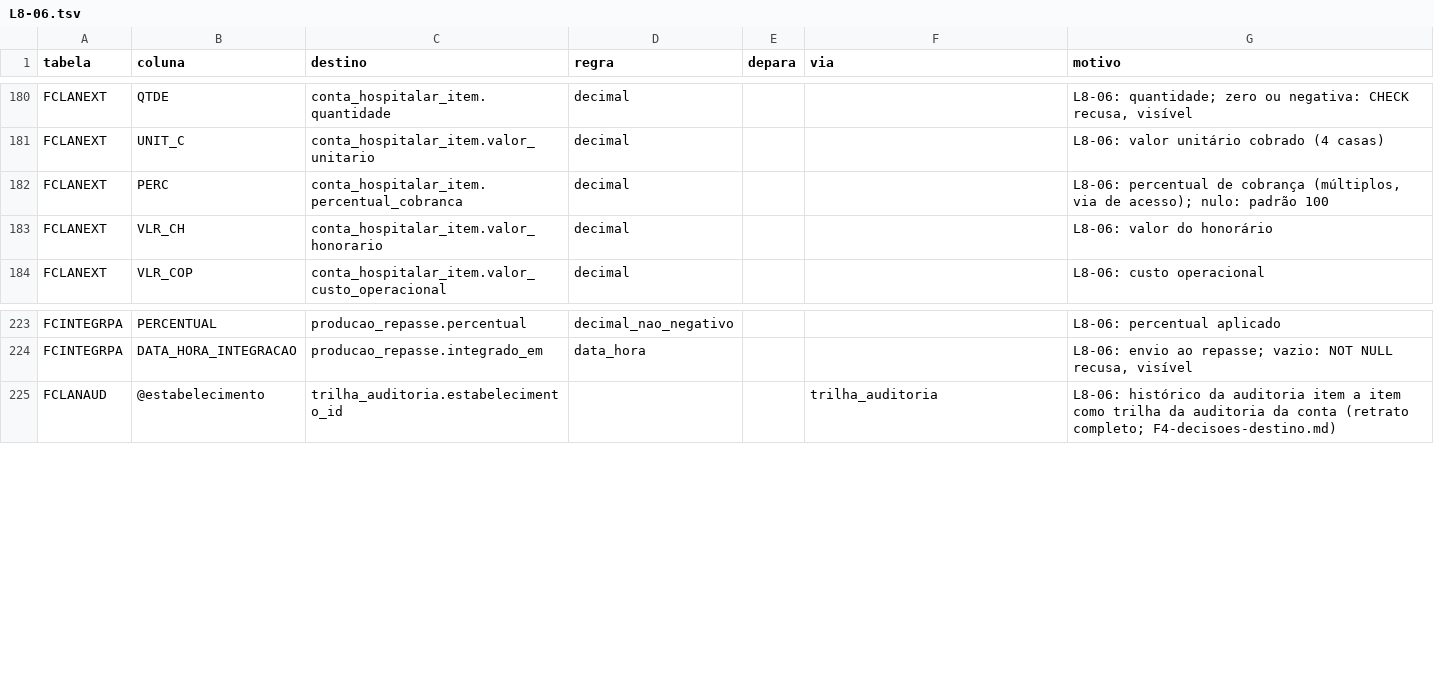
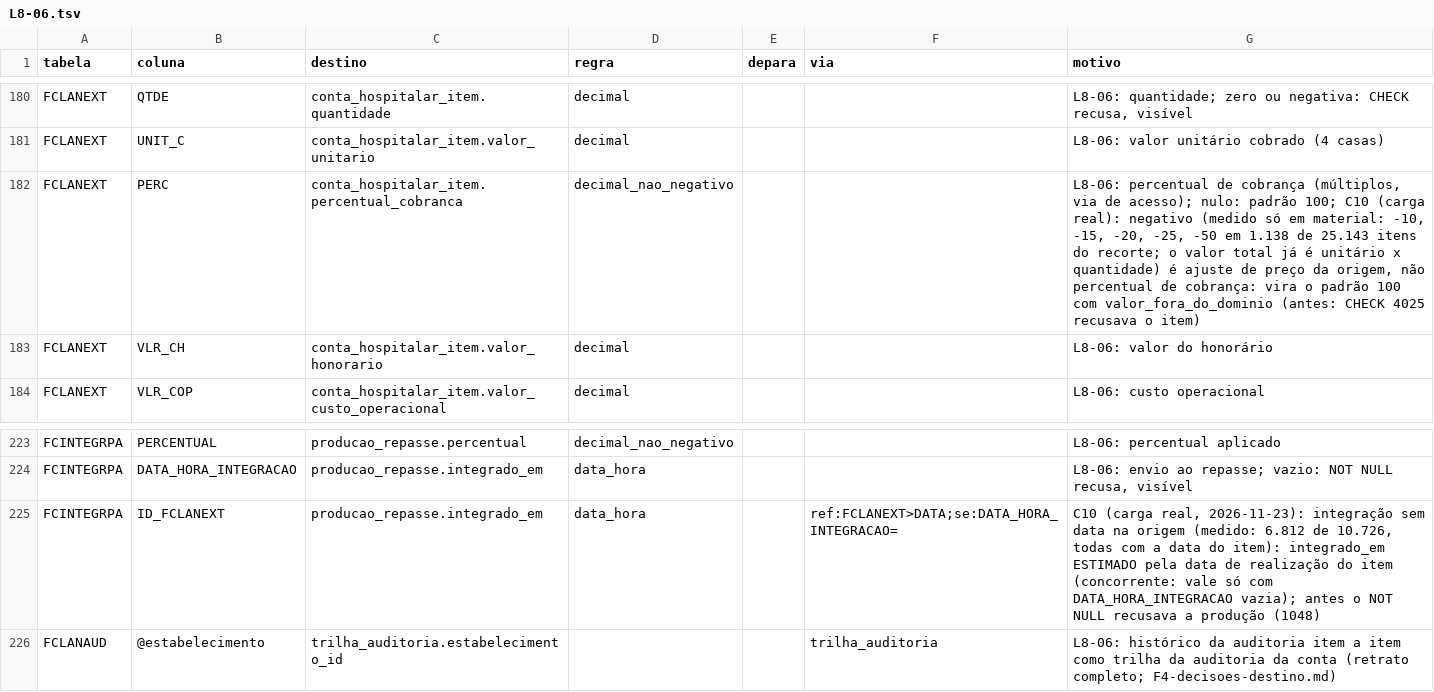
Before and after one commit to mmalves-ai/sante-sgh-mariadb, a TSV file: conector/mapa/declarado/colunas.d/L8-06.tsv, drawn as a sheet; only a part is shown, gaps mark what is left out.

```diff
--- a/conector/mapa/declarado/colunas.d/L8-06.tsv
+++ b/conector/mapa/declarado/colunas.d/L8-06.tsv
@@ -181,3 +181,3 @@ FCLANEXT	QTDE	conta_hospitalar_item.quantidade	decimal			L8-06: quantidade; zero
 FCLANEXT	UNIT_C	conta_hospitalar_item.valor_unitario	decimal			L8-06: valor unitário cobrado (4 casas)
-FCLANEXT	PERC	conta_hospitalar_item.percentual_cobranca	decimal			L8-06: percentual de cobrança (múltiplos, via de acesso); nulo: padrão 100
+FCLANEXT	PERC	conta_hospitalar_item.percentual_cobranca	decimal_nao_negativo			L8-06: percentual de cobrança (múltiplos, via de acesso); nulo: padrão 100; C10 (carga real): negativo (medido só em material: -10, -15, -20, -25, -50 em 1.138 de 25.143 itens do recorte; o valor total já é unitário x quantidade) é ajuste de preço da origem, não percentual de cobrança: vira o padrão 100 com valor_fora_do_dominio (antes: CHECK 4025 recusava o item)
 FCLANEXT	VLR_CH	conta_hospitalar_item.valor_honorario	decimal			L8-06: valor do honorário
@@ -224,2 +224,3 @@ FCINTEGRPA	PERCENTUAL	producao_repasse.percentual	decimal_nao_negativo			L8-06:
 FCINTEGRPA	DATA_HORA_INTEGRACAO	producao_repasse.integrado_em	data_hora			L8-06: envio ao repasse; vazio: NOT NULL recusa, visível
+FCINTEGRPA	ID_FCLANEXT	producao_repasse.integrado_em	data_hora		ref:FCLANEXT>DATA;se:DATA_HORA_INTEGRACAO=	C10 (carga real, 2026-11-23): integração sem data na origem (medido: 6.812 de 10.726, todas com a data do item): integrado_em ESTIMADO pela data de realização do item (concorrente: vale só com DATA_HORA_INTEGRACAO vazia); antes o NOT NULL recusava a produção (1048)
 FCLANAUD	@estabelecimento	trilha_auditoria.estabelecimento_id			trilha_auditoria	L8-06: histórico da auditoria item a item como trilha da auditoria da conta (retrato completo; F4-decisoes-destino.md)
```
Also changed, not shown: conector/mapa/declarado/colunas.d/L8-05.tsv, 4 other files.
